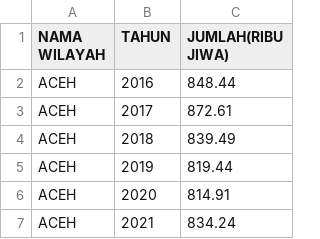
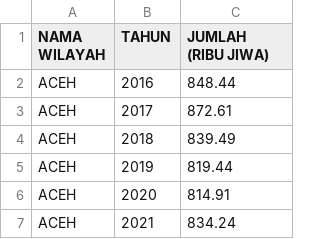
Before and after one commit to frzxw/EDA-data-mining-6, a CSV file: cleaned/kemiskinan/jumlah_penduduk_miskin_kabupaten_kota_cleaned.csv, drawn as a sheet; only a part is shown.

Commit message:
Update jumlah_penduduk_miskin_kabupaten_kota_cleaned.csv

```diff
--- a/cleaned/kemiskinan/jumlah_penduduk_miskin_kabupaten_kota_cleaned.csv
+++ b/cleaned/kemiskinan/jumlah_penduduk_miskin_kabupaten_kota_cleaned.csv
@@ -1,2 +1,2 @@
-NAMA WILAYAH,TAHUN,JUMLAH(RIBU JIWA)
+NAMA WILAYAH,TAHUN,JUMLAH (RIBU JIWA)
 ACEH,2016,848.44
```
